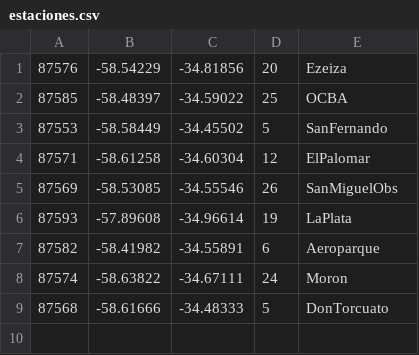
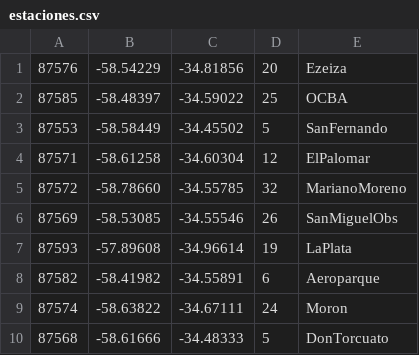
Before and after one commit to gustfrontar/radar_profile_v2, a CSV file: run/csv/estaciones.csv, drawn as a sheet.

```diff
--- a/run/csv/estaciones.csv
+++ b/run/csv/estaciones.csv
@@ -4,2 +4,3 @@
 87571;-58.61258;-34.60304;12;ElPalomar
+87572;-58.78660;-34.55785;32;MarianoMoreno
 87569;-58.53085;-34.55546;26;SanMiguelObs
```
Also changed, not shown: 3 other files.
